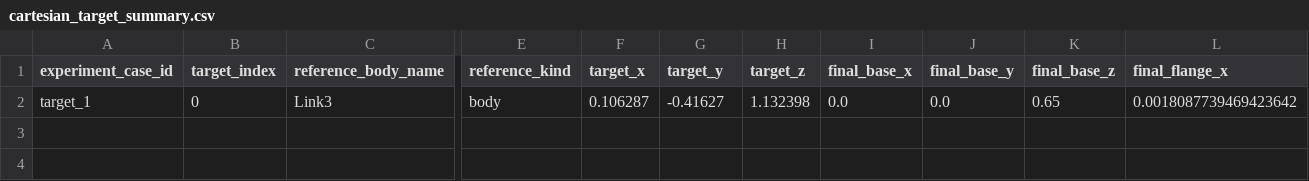
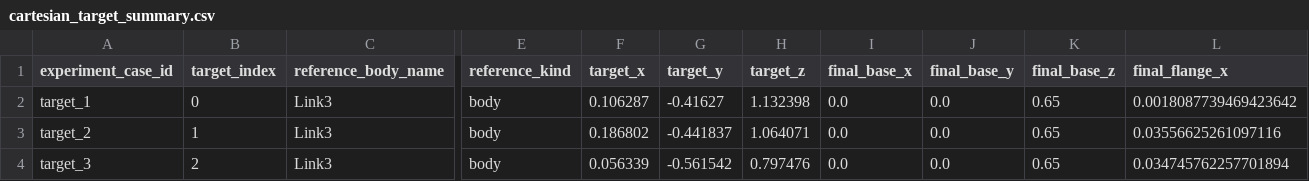
Before and after one commit to RS-HIT/SRL_Simulation-test-260418, a CSV file: SRL2_learning/logs/cartesian_target_experiment/cartesian_target_summary.csv, drawn as a sheet; only a part is shown, gaps mark what is left out; rows hold the shown columns only; the diff names each change by its address in the sheet, - before the commit and + after, or states it on an @@ line.

```diff
--- a/SRL2_learning/logs/cartesian_target_experiment/cartesian_target_summary.csv
+++ b/SRL2_learning/logs/cartesian_target_experiment/cartesian_target_summary.csv
+row 3: target_2 | 1 | Link3 | body | 0.186802 | -0.441837 | 1.064071 | 0.0 | 0.0 | 0.65 | 0.03556625261097116
+row 4: target_3 | 2 | Link3 | body | 0.056339 | -0.561542 | 0.797476 | 0.0 | 0.0 | 0.65 | 0.034745762257701894
```
Also changed, not shown: 11 other files.
